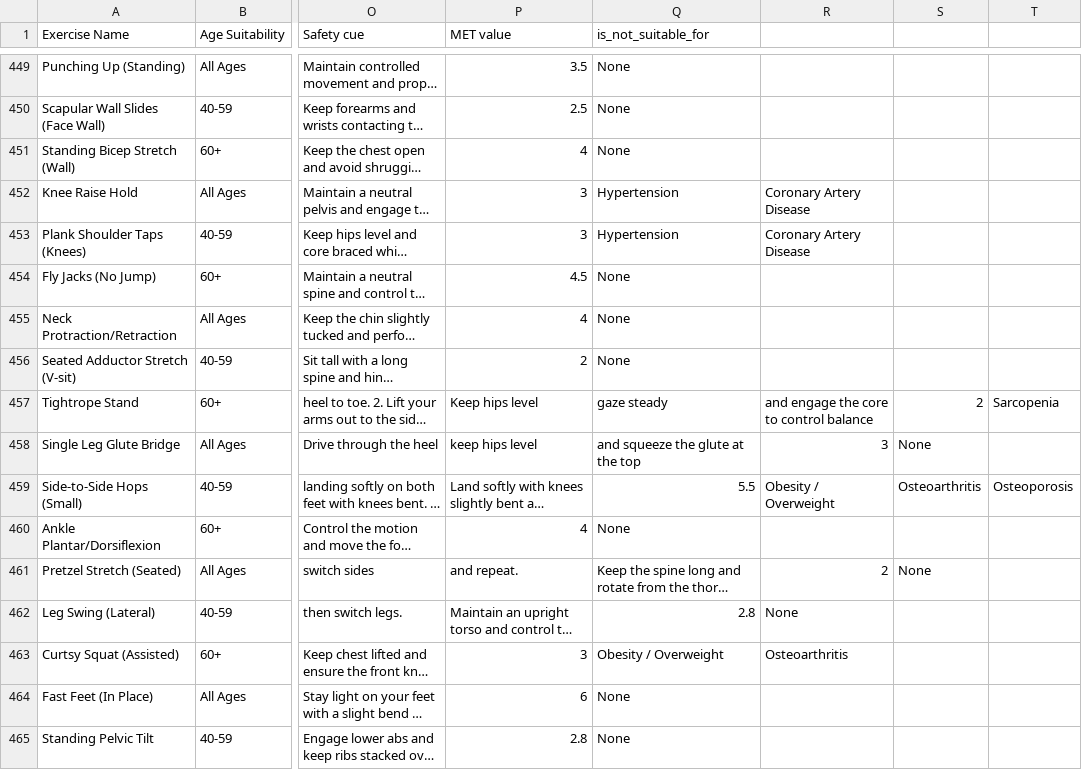
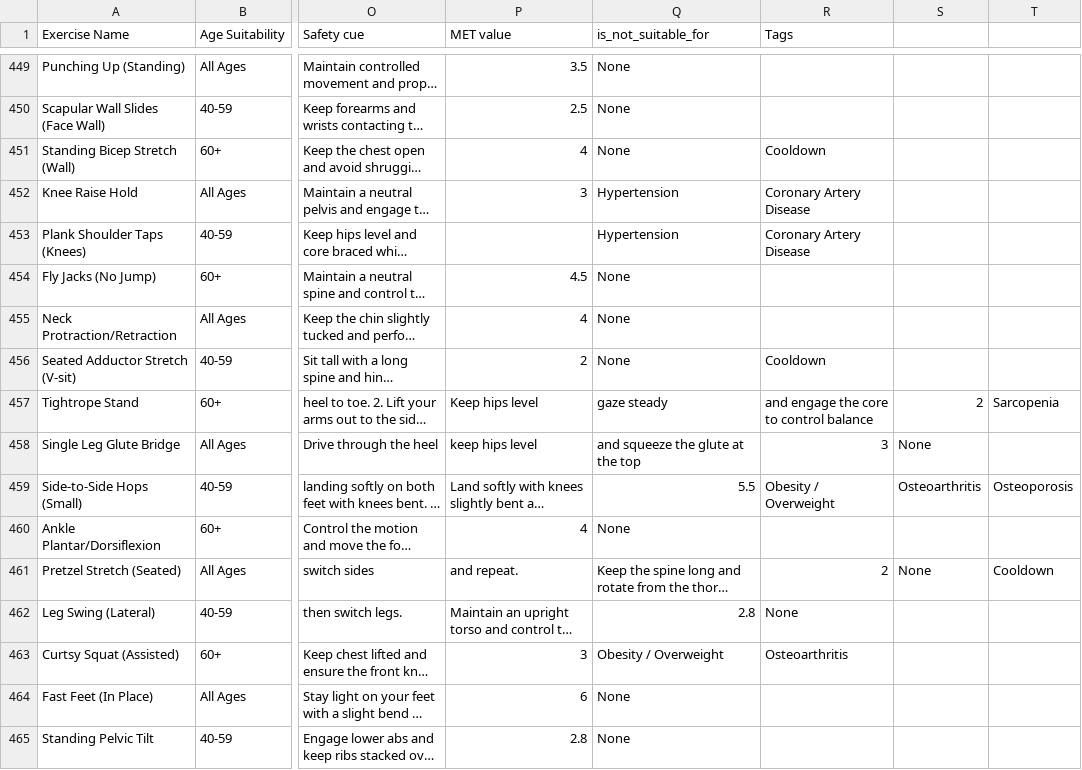
Before and after one commit to gnyanmuliya/fitness-database-model, a CSV file: Newdata 1.csv, drawn as a sheet; only a part is shown, gaps mark what is left out; long unchanged cells end in …; the diff covers the shown part only; the diff names each change by its address in the sheet, - before the commit and + after, or states it on an @@ line.

```diff
--- a/Newdata 1.csv
+++ b/Newdata 1.csv
-R1: (empty)
+R1: Tags
-R451 (Tags): (empty)
+R451 (Tags): Cooldown
-P453 (MET value): 3
+P453 (MET value): (empty)
-R456 (Tags): (empty)
+R456 (Tags): Cooldown
-T461: (empty)
+T461: Cooldown
```
Also changed, not shown: 139 edited cells elsewhere in this file.
